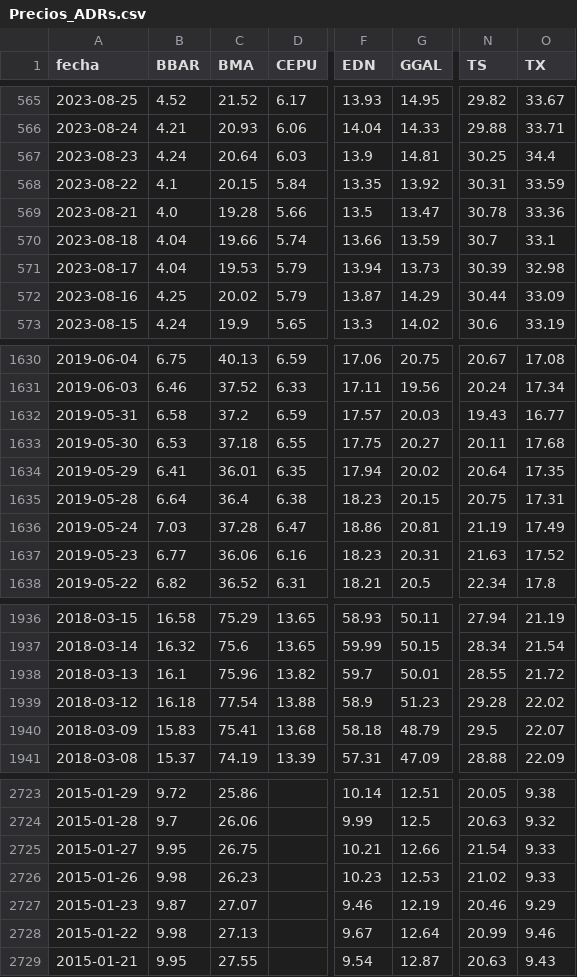
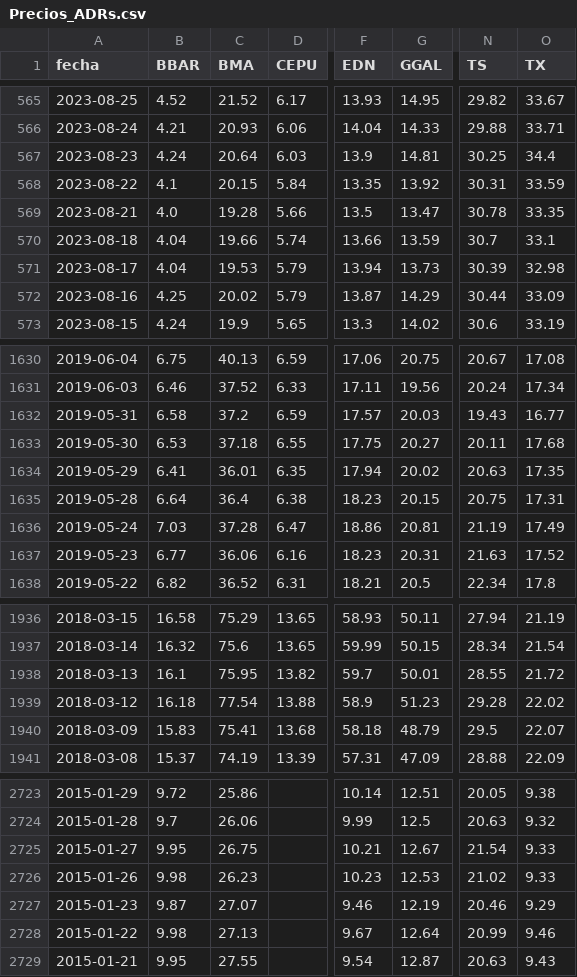
Before and after one commit to jesusrobles824/base-de-datos, a CSV file: Precios_ADRs.csv, drawn as a sheet; only a part is shown, gaps mark what is left out; the diff names each change by its address in the sheet, - before the commit and + after, or states it on an @@ line.

```diff
--- a/Precios_ADRs.csv
+++ b/Precios_ADRs.csv
-O569 (TX): 33.36
+O569 (TX): 33.35
-N1634 (TS): 20.64
+N1634 (TS): 20.63
-C1938 (BMA): 75.96
+C1938 (BMA): 75.95
-G2725 (GGAL): 12.66
+G2725 (GGAL): 12.67
```
Also changed, not shown: ADRs_variacion_porcentual_diaria.csv.
